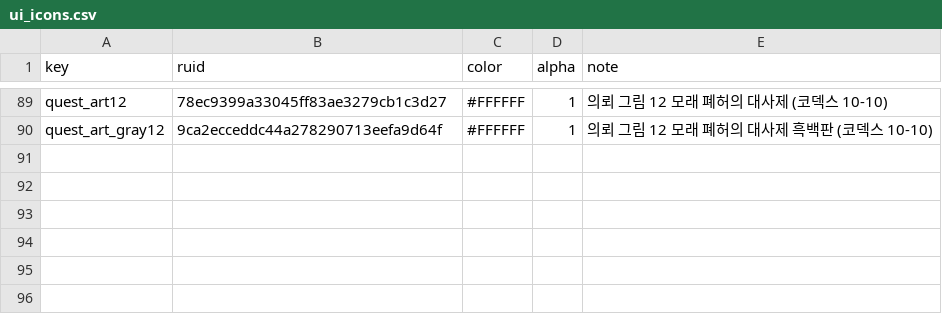
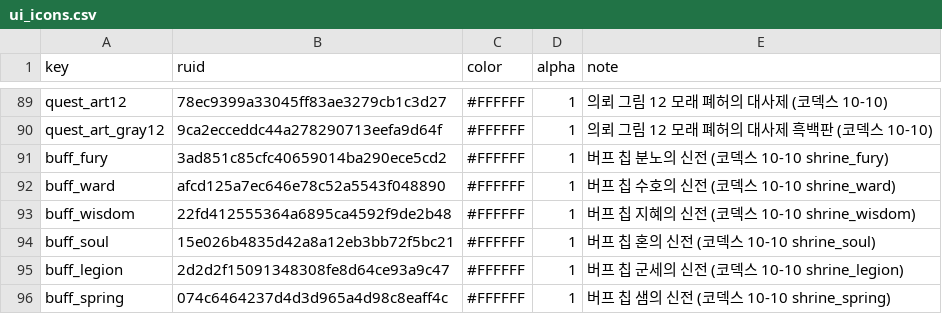
Before and after one commit to mogoshop/catch-and-keep, a CSV file: data/ui_icons.csv, drawn as a sheet; only a part is shown, gaps mark what is left out; the diff names each change by its address in the sheet, - before the commit and + after, or states it on an @@ line.

```diff
--- a/data/ui_icons.csv
+++ b/data/ui_icons.csv
+row 91: buff_fury | 3ad851c85cfc40659014ba290ece5cd2 | #FFFFFF | 1 | 버프 칩 분노의 신전 (코덱스 10-10 shrine_fury)
+row 92: buff_ward | afcd125a7ec646e78c52a5543f048890 | #FFFFFF | 1 | 버프 칩 수호의 신전 (코덱스 10-10 shrine_ward)
+row 93: buff_wisdom | 22fd412555364a6895ca4592f9de2b48 | #FFFFFF | 1 | 버프 칩 지혜의 신전 (코덱스 10-10 shrine_wisdom)
+row 94: buff_soul | 15e026b4835d42a8a12eb3bb72f5bc21 | #FFFFFF | 1 | 버프 칩 혼의 신전 (코덱스 10-10 shrine_soul)
+row 95: buff_legion | 2d2d2f15091348308fe8d64ce93a9c47 | #FFFFFF | 1 | 버프 칩 군세의 신전 (코덱스 10-10 shrine_legion)
+row 96: buff_spring | 074c6464237d4d3d965a4d98c8eaff4c | #FFFFFF | 1 | 버프 칩 샘의 신전 (코덱스 10-10 shrine_spring)
```
Also changed, not shown: data/monsters.csv, data/objects.csv, 16 other files.
